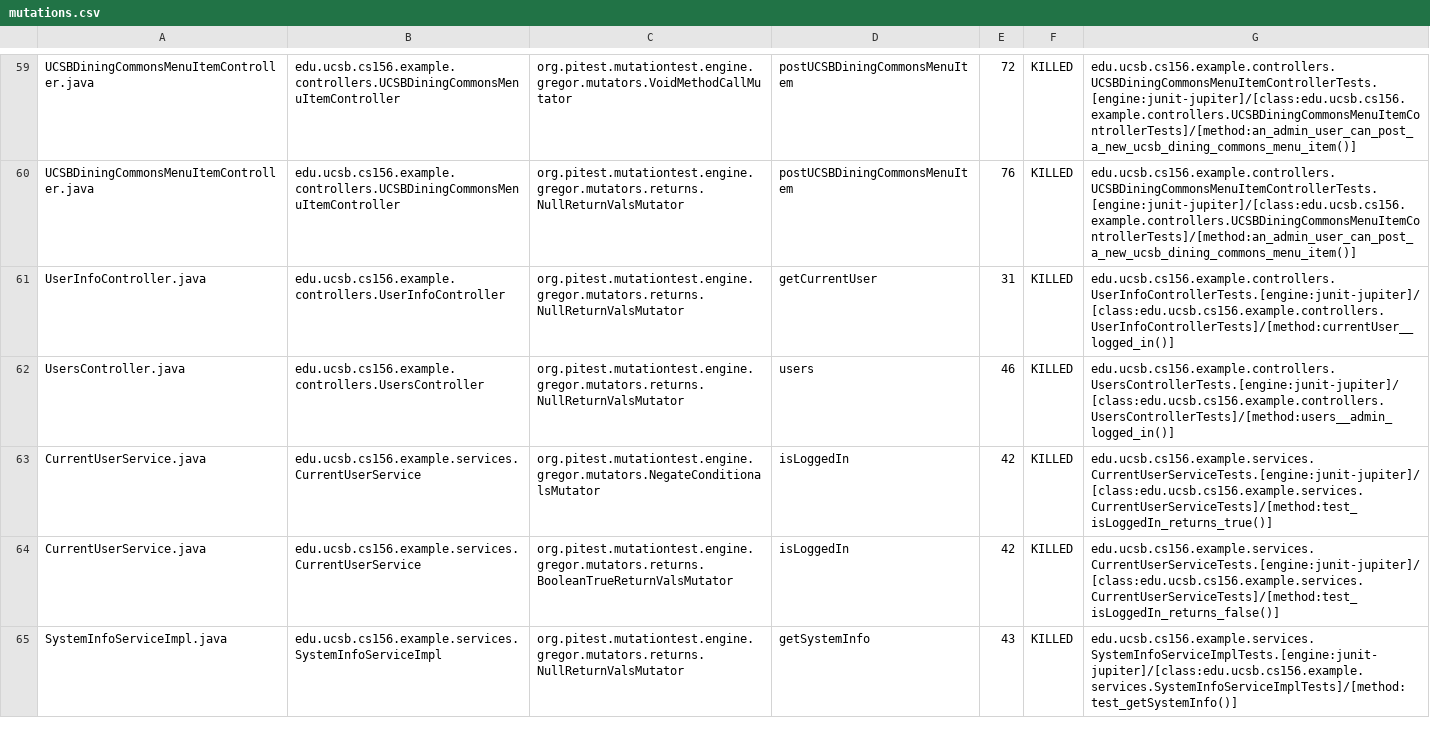
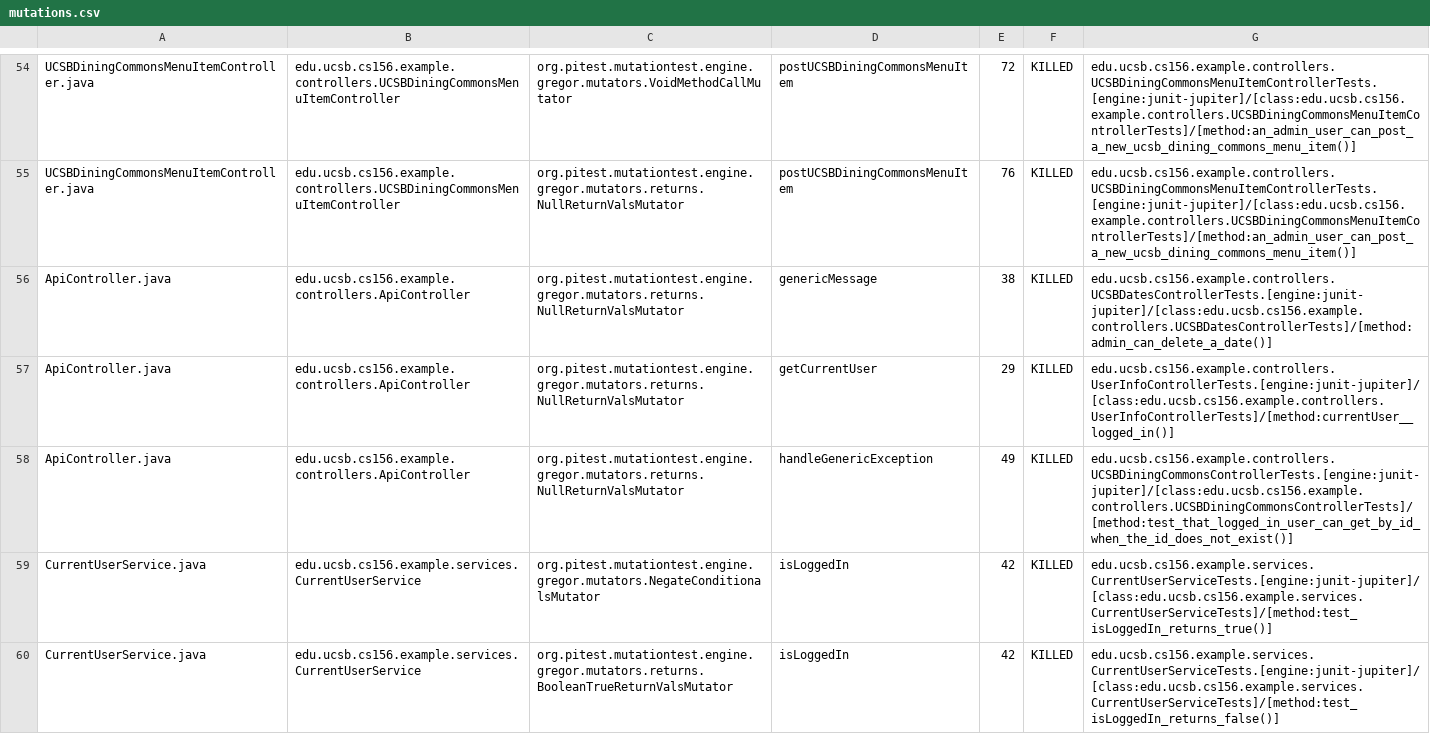
Before and after one commit to ucsb-cs156-f24/team01-f24-10, a CSV file: pitest/mutations.csv, drawn as a sheet; only a part is shown, gaps mark what is left out; the shorter side is filled out with more unchanged rows; the diff covers the shown part only.

Commit message:
Deploying to gh-pages from @ ucsb-cs156-f24/team01-f24-10@c9ae7d1b32a363a426e47558035413d2356ce414 🚀

```diff
--- a/pitest/mutations.csv
+++ b/pitest/mutations.csv
@@ -60,4 +55,5 @@ UCSBDiningCommonsMenuItemController.java,edu.ucsb.cs156.example.controllers.UCSB
 UCSBDiningCommonsMenuItemController.java,edu.ucsb.cs156.example.controllers.UCSBDiningCommonsMenuItemController,org.pitest.mutationtest.engine.gregor.mutators.returns.NullReturnValsMutator,postUCSBDiningCommonsMenuItem,76,KILLED,edu.ucsb.cs156.example.controllers.UCSBDiningCommonsMenuItemControllerTests.[engine:junit-jupiter]/[class:edu.ucsb.cs156.example.controllers.UCSBDiningCommonsMenuItemControllerTests]/[method:an_admin_user_can_post_a_new_ucsb_dining_commons_menu_item()]
-UserInfoController.java,edu.ucsb.cs156.example.controllers.UserInfoController,org.pitest.mutationtest.engine.gregor.mutators.returns.NullReturnValsMutator,getCurrentUser,31,KILLED,edu.ucsb.cs156.example.controllers.UserInfoControllerTests.[engine:junit-jupiter]/[class:edu.ucsb.cs156.example.controllers.UserInfoControllerTests]/[method:currentUser__logged_in()]
-UsersController.java,edu.ucsb.cs156.example.controllers.UsersController,org.pitest.mutationtest.engine.gregor.mutators.returns.NullReturnValsMutator,users,46,KILLED,edu.ucsb.cs156.example.controllers.UsersControllerTests.[engine:junit-jupiter]/[class:edu.ucsb.cs156.example.controllers.UsersControllerTests]/[method:users__admin_logged_in()]
+ApiController.java,edu.ucsb.cs156.example.controllers.ApiController,org.pitest.mutationtest.engine.gregor.mutators.returns.NullReturnValsMutator,genericMessage,38,KILLED,edu.ucsb.cs156.example.controllers.UCSBDatesControllerTests.[engine:junit-jupiter]/[class:edu.ucsb.cs156.example.controllers.UCSBDatesControllerTests]/[method:admin_can_delete_a_date()]
+ApiController.java,edu.ucsb.cs156.example.controllers.ApiController,org.pitest.mutationtest.engine.gregor.mutators.returns.NullReturnValsMutator,getCurrentUser,29,KILLED,edu.ucsb.cs156.example.controllers.UserInfoControllerTests.[engine:junit-jupiter]/[class:edu.ucsb.cs156.example.controllers.UserInfoControllerTests]/[method:currentUser__logged_in()]
+ApiController.java,edu.ucsb.cs156.example.controllers.ApiController,org.pitest.mutationtest.engine.gregor.mutators.returns.NullReturnValsMutator,handleGenericException,49,KILLED,edu.ucsb.cs156.example.controllers.UCSBDiningCommonsControllerTests.[engine:junit-jupiter]/[class:edu.ucsb.cs156.example.controllers.UCSBDiningCommonsControllerTests]/[method:test_that_logged_in_user_can_get_by_id_when_the_id_does_not_exist()]
 CurrentUserService.java,edu.ucsb.cs156.example.services.CurrentUserService,org.pitest.mutationtest.engine.gregor.mutators.NegateConditionalsMutator,isLoggedIn,42,KILLED,edu.ucsb.cs156.example.services.CurrentUserServiceTests.[engine:junit-jupiter]/[class:edu.ucsb.cs156.example.services.CurrentUserServiceTests]/[method:test_isLoggedIn_returns_true()]
```
Also changed, not shown: 1 added row, 2 removed rows and 30 moved rows elsewhere in this file, 12 other files.
